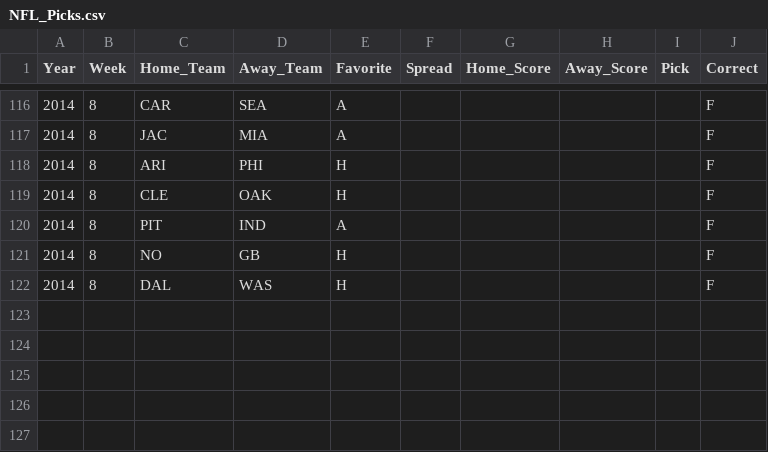
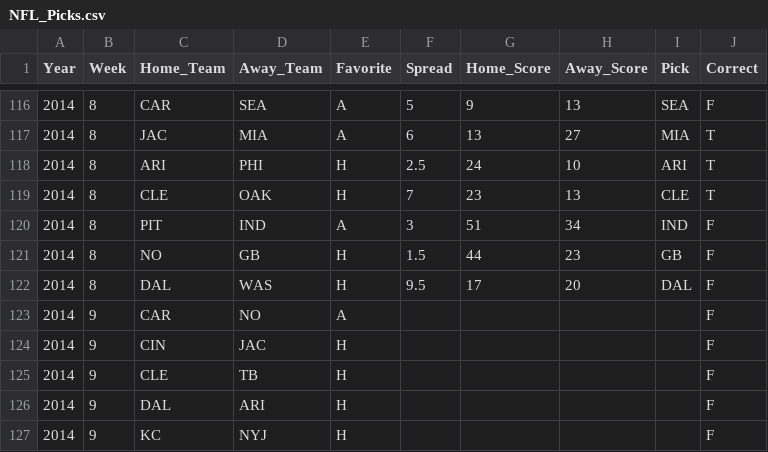
Before and after one commit to thoolihan/FootballPicks, a CSV file: data/NFL_Picks.csv, drawn as a sheet; only a part is shown, gaps mark what is left out; the diff covers the shown part only.

Commit message:
Added Week 8 Results, stubbed Week 9 Results

```diff
--- a/data/NFL_Picks.csv
+++ b/data/NFL_Picks.csv
@@ -116,7 +116,12 @@ Year,Week,Home_Team,Away_Team,Favorite,Spread,Home_Score,Away_Score,Pick,Correct
-2014,8,CAR,SEA,A,,,,,F
-2014,8,JAC,MIA,A,,,,,F
-2014,8,ARI,PHI,H,,,,,F
-2014,8,CLE,OAK,H,,,,,F
-2014,8,PIT,IND,A,,,,,F
-2014,8,NO,GB,H,,,,,F
-2014,8,DAL,WAS,H,,,,,F
+2014,8,CAR,SEA,A,5,9,13,SEA,F
+2014,8,JAC,MIA,A,6,13,27,MIA,T
+2014,8,ARI,PHI,H,2.5,24,10,ARI,T
+2014,8,CLE,OAK,H,7,23,13,CLE,T
+2014,8,PIT,IND,A,3,51,34,IND,F
+2014,8,NO,GB,H,1.5,44,23,GB,F
+2014,8,DAL,WAS,H,9.5,17,20,DAL,F
+2014,9,CAR,NO,A,,,,,F
+2014,9,CIN,JAC,H,,,,,F
+2014,9,CLE,TB,H,,,,,F
+2014,9,DAL,ARI,H,,,,,F
+2014,9,KC,NYJ,H,,,,,F
```
Also changed, not shown: 8 added rows and 34 edited cells elsewhere in this file.
